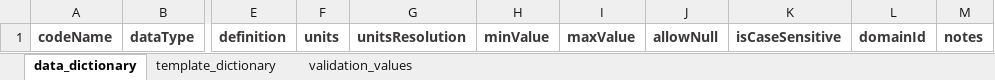
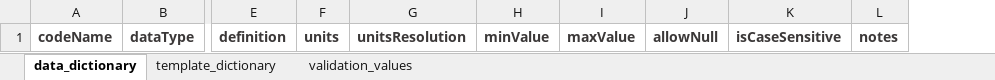
Before and after one commit to hdvincelette/write-mdJSON-dictionary, an Excel workbook: docs/write.mdJSON_Dictionary_Template.xlsx, sheet data_dictionary, drawn as a sheet; only a part is shown, gaps mark what is left out; values as stored, in another font and other column widths than the file's, no borders; the diff names each change by its address in the sheet, - before the commit and + after, or states it on an @@ line.

```diff
--- a/docs/write.mdJSON_Dictionary_Template.xlsx (sheet data_dictionary)
+++ b/docs/write.mdJSON_Dictionary_Template.xlsx (sheet data_dictionary)
-column L, row 1: domainId
```
Also changed, not shown: sheet template_dictionary, inputs/Example_Dictionary.xlsx, 2 other files.
